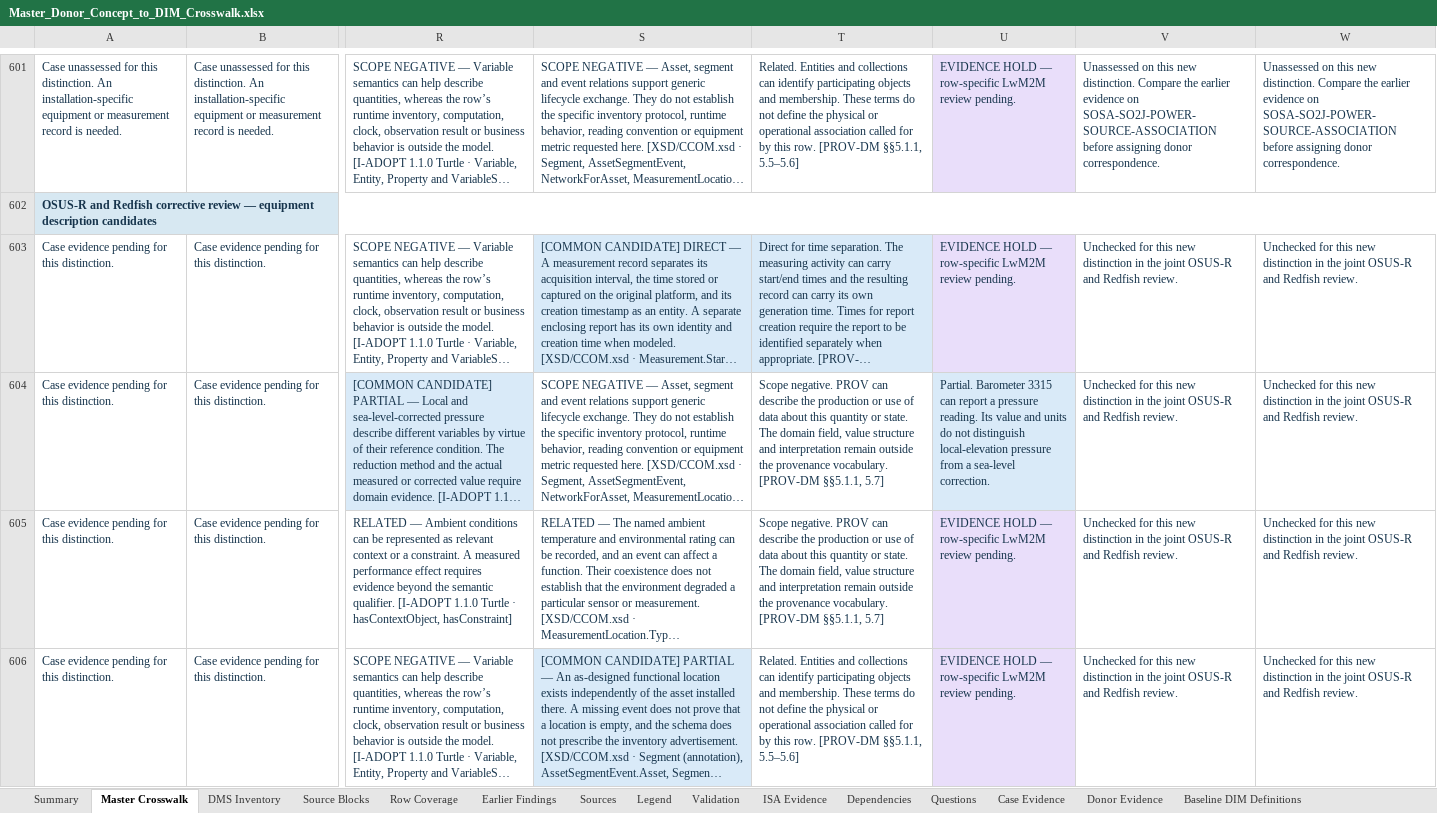
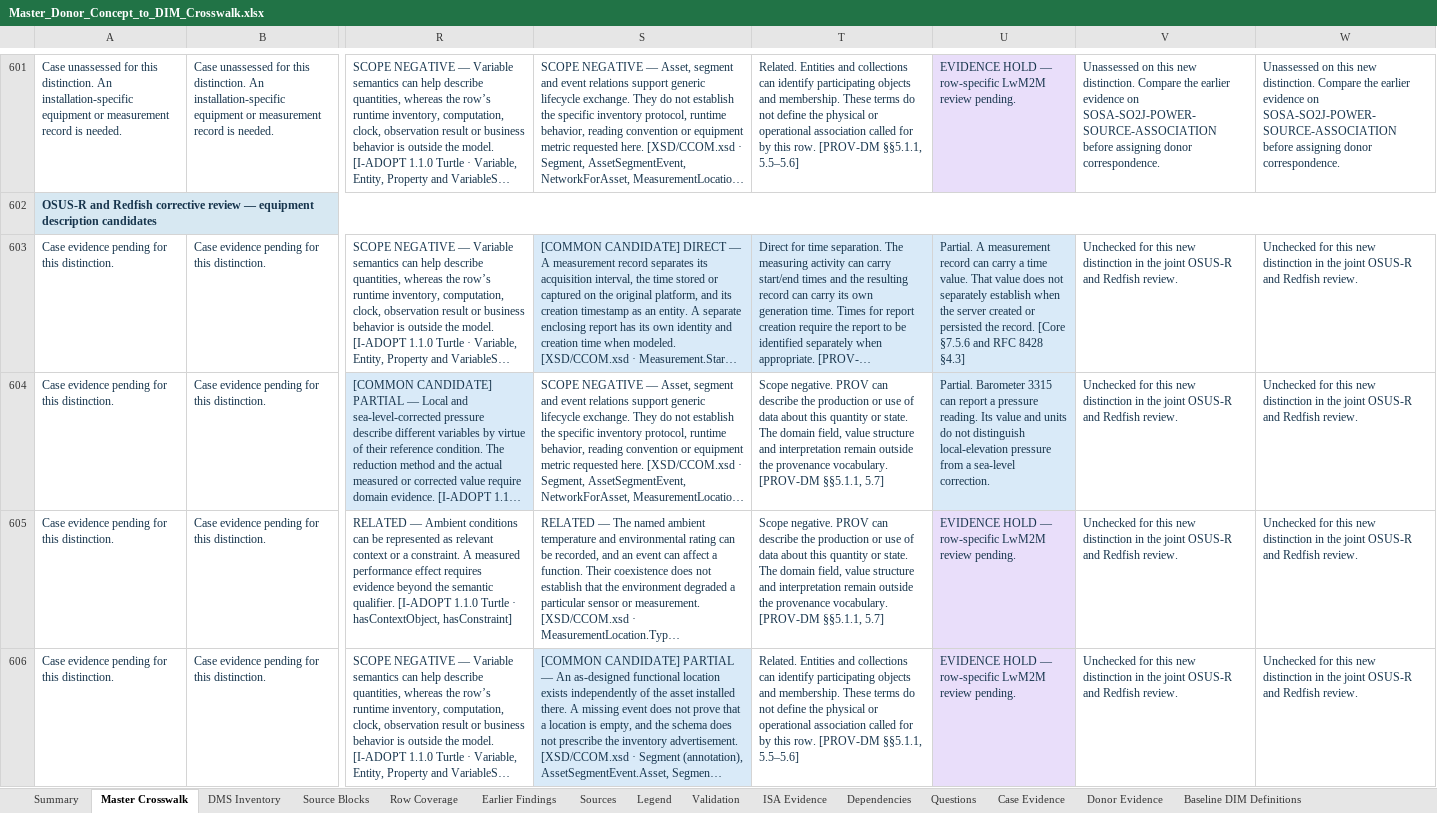
Before and after one commit to OS4CSAPI/glaux-client, an Excel workbook: Docs/Research/DIM_Profile_V2/Donor_DIM_Crosswalk/Master_Donor_Concept_to_DIM_Crosswalk.xlsx, sheet Master Crosswalk, drawn as a sheet; only a part is shown, gaps mark what is left out; long unchanged cells end in …; values as stored, in another font and other column widths than the file's, no borders; the diff covers the shown part only; the diff names each change by its address in the sheet, - before the commit and + after, or states it on an @@ line.

```diff
--- a/Docs/Research/DIM_Profile_V2/Donor_DIM_Crosswalk/Master_Donor_Concept_to_DIM_Crosswalk.xlsx (sheet Master Crosswalk)
+++ b/Docs/Research/DIM_Profile_V2/Donor_DIM_Crosswalk/Master_Donor_Concept_to_DIM_Crosswalk.xlsx (sheet Master Crosswalk)
-U603: EVIDENCE HOLD — row-specific LwM2M review pending.
+U603: Partial. A measurement record can carry a time value. That value does not separately establish when the server created or persisted the record. [Core §7.5.6 and RFC 8428 §4.3]
```
Also changed, not shown: 17 edited cells and cell formats elsewhere in this sheet, sheet Summary, 9 other files.
